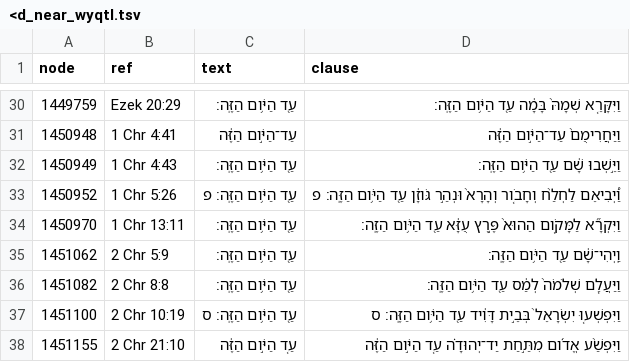
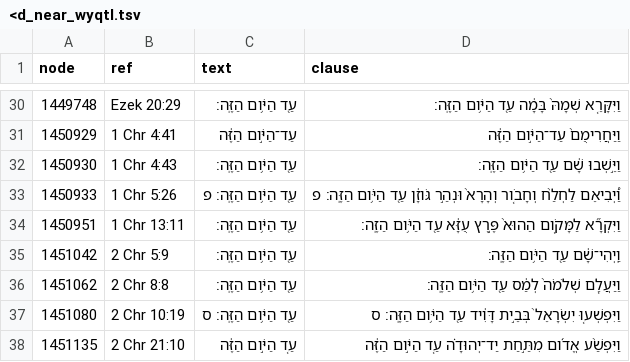
Before and after one commit to CambridgeSemiticsLab/BH_time_collocations, a TSV file: results/tables/inspect/<d_near_wyqtl.tsv, drawn as a sheet; only a part is shown, gaps mark what is left out; removed rows and columns are numbered as before the commit, all else as after; the diff covers the shown part only; the diff names each change by its address in the sheet, - before the commit and + after, or states it on an @@ line.

```diff
--- a/results/tables/inspect/<d_near_wyqtl.tsv
+++ b/results/tables/inspect/<d_near_wyqtl.tsv
-A30 (node): 1449759
+A30 (node): 1449748
-A31 (node): 1450948
+A31 (node): 1450929
-A32 (node): 1450949
+A32 (node): 1450930
-A33 (node): 1450952
+A33 (node): 1450933
-A34 (node): 1450970
+A34 (node): 1450951
+row 35: 1451042 | 2 Chr 5:9 | עַ֖ד הַיֹּ֥ום הַזֶּֽה׃ | וַֽיְהִי־שָׁ֔ם עַ֖ד הַיֹּ֥ום הַזֶּֽה׃
-B36 (ref): 2 Chr 5:9
+B36 (ref): 2 Chr 8:8
-D36 (clause): וַֽיְהִי־שָׁ֔ם עַ֖ד הַיֹּ֥ום הַזֶּֽה׃
+D36 (clause): וַיַּעֲלֵ֤ם שְׁלֹמֹה֙ לְמַ֔ס עַ֖ד הַיֹּ֥ום הַזֶּֽה׃
-row 36: 1451082 | 2 Chr 8:8 | עַ֖ד הַיֹּ֥ום הַזֶּֽה׃ | וַיַּעֲלֵ֤ם שְׁלֹמֹה֙ לְמַ֔ס עַ֖ד הַיֹּ֥ום הַזֶּֽה׃
-A37 (node): 1451100
+A37 (node): 1451080
-A38 (node): 1451155
+A38 (node): 1451135
```
Also changed, not shown: 27 edited cells elsewhere in this file, 1 other file.
